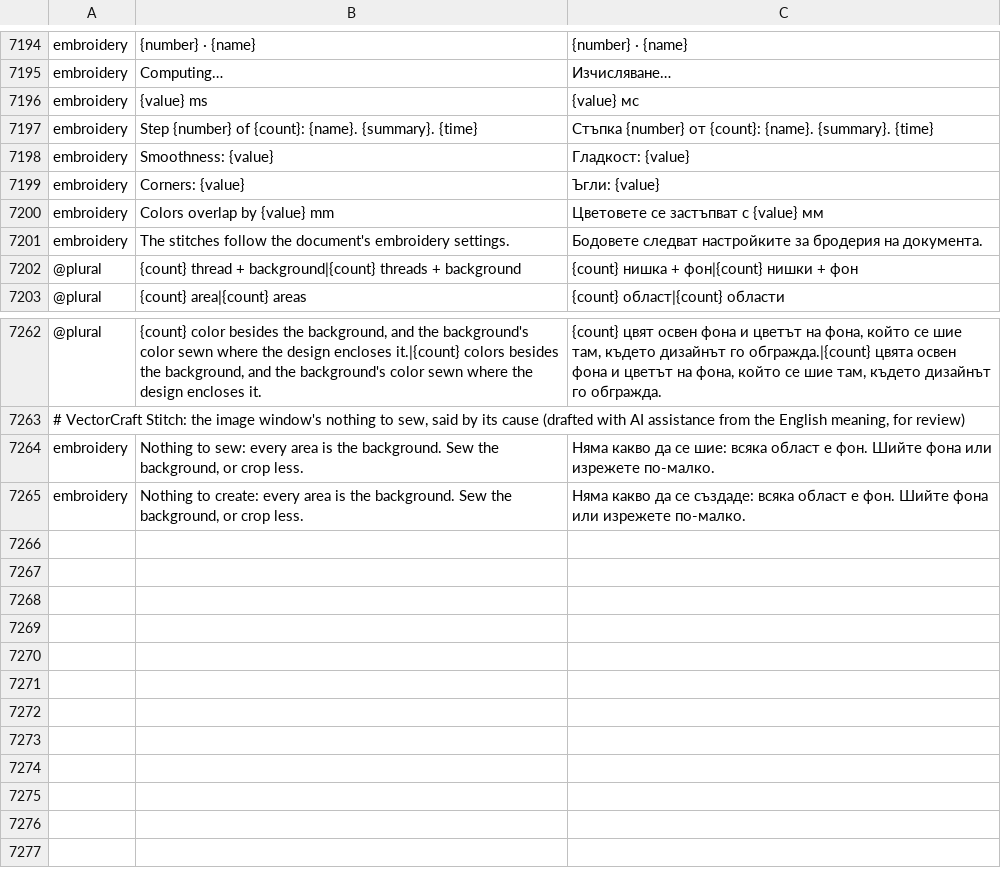
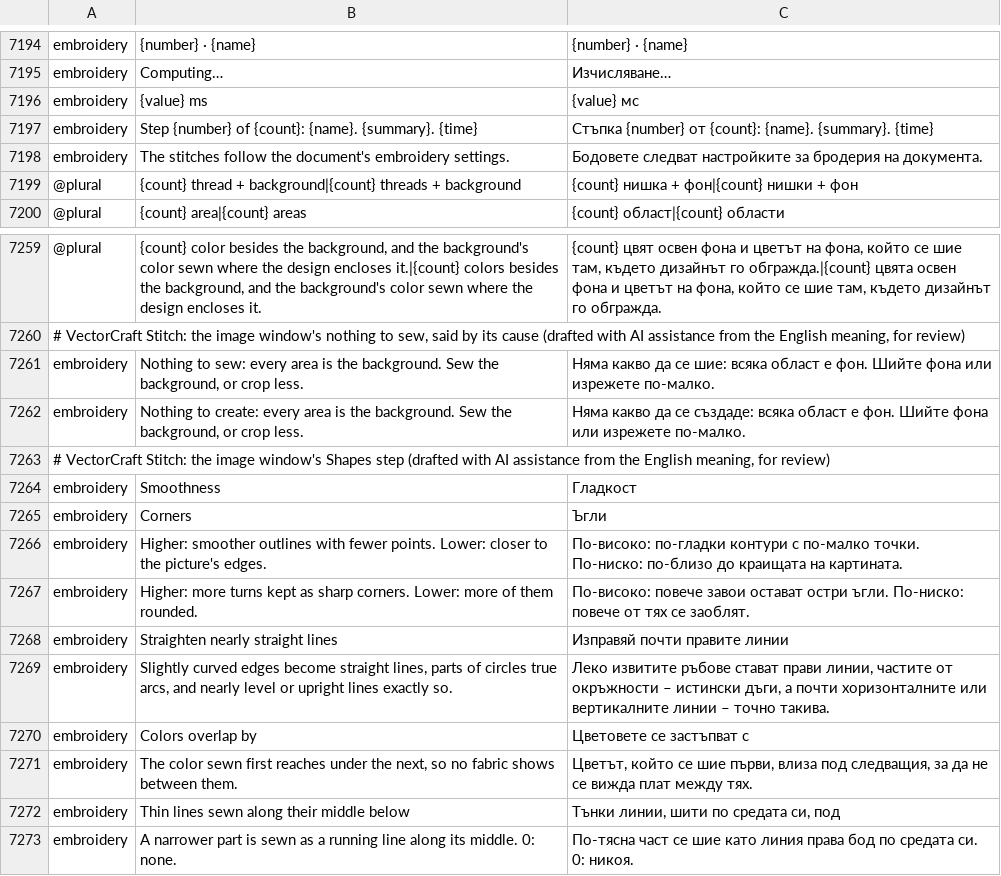
Before and after one commit to przbat-public/vectorcraft-stitch, a TSV file: crates/ui-egui/src/i18n/bg.tsv, drawn as a sheet; only a part is shown, gaps mark what is left out.

```diff
--- a/crates/ui-egui/src/i18n/bg.tsv
+++ b/crates/ui-egui/src/i18n/bg.tsv
@@ -7197,5 +7197,2 @@ embroidery	{value} ms	{value} мс
 embroidery	Step {number} of {count}: {name}. {summary}. {time}	Стъпка {number} от {count}: {name}. {summary}. {time}
-embroidery	Smoothness: {value}	Гладкост: {value}
-embroidery	Corners: {value}	Ъгли: {value}
-embroidery	Colors overlap by {value} mm	Цветовете се застъпват с {value} мм
 embroidery	The stitches follow the document's embroidery settings.	Бодовете следват настройките за бродерия на документа.
@@ -7265 +7262,12 @@ embroidery	Nothing to sew: every area is the background. Sew the background, or
 embroidery	Nothing to create: every area is the background. Sew the background, or crop less.	Няма какво да се създаде: всяка област е фон. Шийте фона или изрежете по-малко.
+# VectorCraft Stitch: the image window's Shapes step (drafted with AI assistance from the English meaning, for review)
+embroidery	Smoothness	Гладкост
+embroidery	Corners	Ъгли
+embroidery	Higher: smoother outlines with fewer points. Lower: closer to the picture's edges.	По-високо: по-гладки контури с по-малко точки. По-ниско: по-близо до краищата на картината.
+embroidery	Higher: more turns kept as sharp corners. Lower: more of them rounded.	По-високо: повече завои остават остри ъгли. По-ниско: повече от тях се заоблят.
+embroidery	Straighten nearly straight lines	Изправяй почти правите линии
+embroidery	Slightly curved edges become straight lines, parts of circles true arcs, and nearly level or upright lines exactly so.	Леко извитите ръбове стават прави линии, частите от окръжности – истински дъги, а почти хоризонталните или вертикалните линии – точно такива.
+embroidery	Colors overlap by	Цветовете се застъпват с
+embroidery	The color sewn first reaches under the next, so no fabric shows between them.	Цветът, който се шие първи, влиза под следващия, за да не се вижда плат между тях.
+embroidery	Thin lines sewn along their middle below	Тънки линии, шити по средата си, под
+embroidery	A narrower part is sewn as a running line along its middle. 0: none.	По-тясна част се шие като линия права бод по средата си. 0: никоя.
```
Also changed, not shown: crates/ui-egui/src/i18n/el.tsv, crates/ui-egui/src/i18n/hi.tsv, 31 other files.
